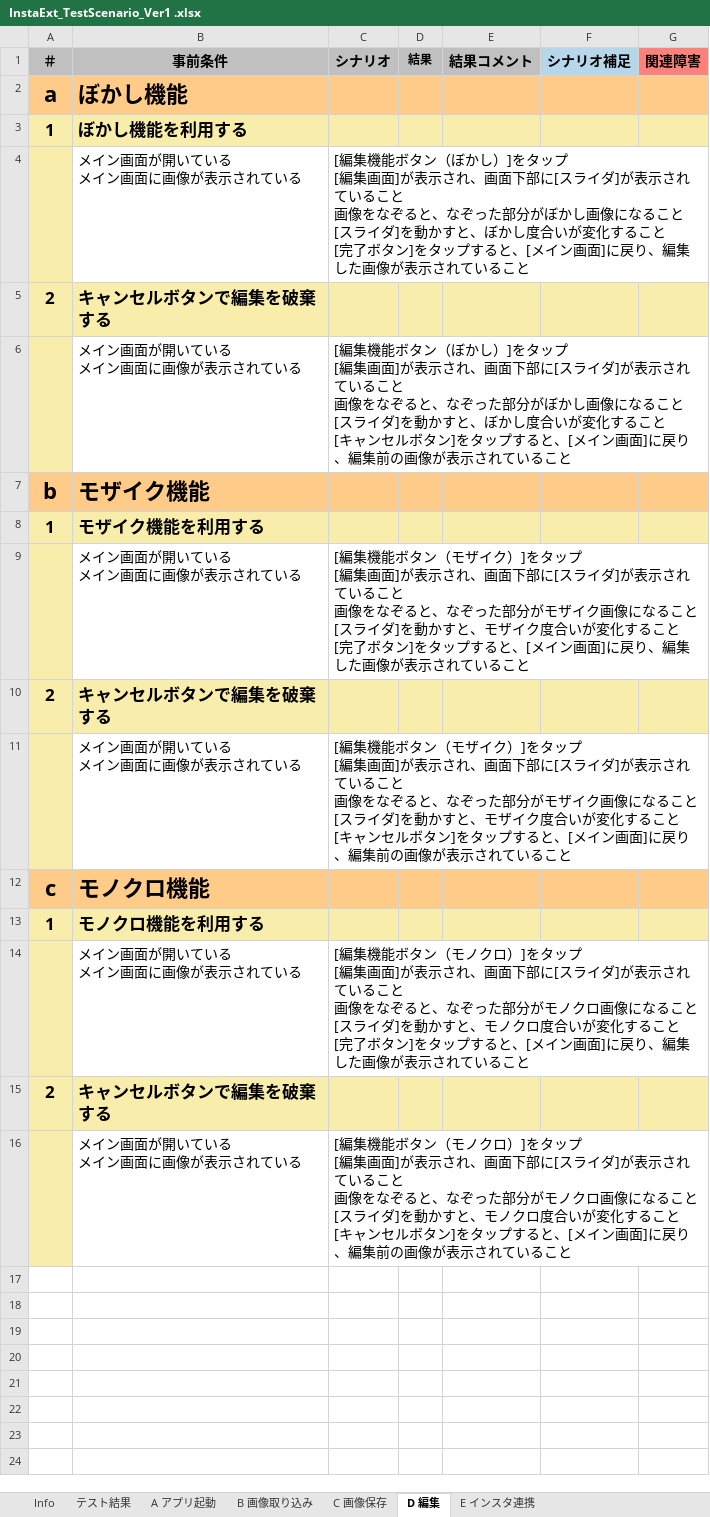
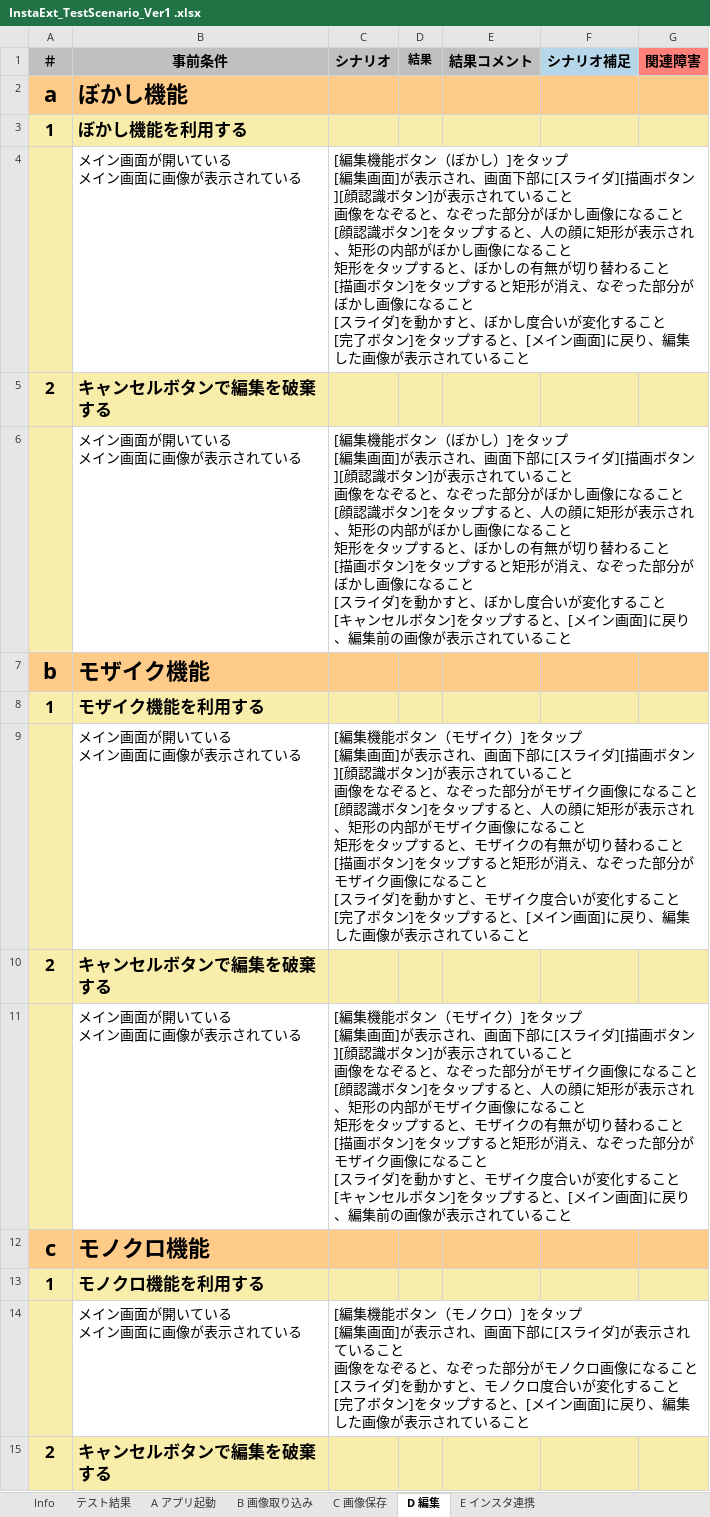
Before and after one commit to saganoH/InstaExt, an Excel workbook: InstaExt/docs/InstaExt_TestScenario_Ver1 .xlsx, sheet D 編集, drawn as a sheet; only a part is shown; the shorter side is filled out with more unchanged rows; values as stored, in another font and other column widths than the file's, no borders; ↵ is a line break in a cell; the diff names each change by its address in the sheet, - before the commit and + after, or states it on an @@ line.

Commit message:
[task] card_212 ver1.1のクラス図・シナリオ追加
* テストシナリオ更新

```diff
--- a/InstaExt/docs/InstaExt_TestScenario_Ver1 .xlsx (sheet D 編集)
+++ b/InstaExt/docs/InstaExt_TestScenario_Ver1 .xlsx (sheet D 編集)
-C4 (シナリオ): …スライダ]が表示されていること ↵ 画像をなぞると、なぞっ…
+C4 (シナリオ): …スライダ][描画ボタン][顔認識ボタン]が表示されていること ↵ 画像をなぞると、なぞった部分がぼかし画像になること ↵ [顔認識ボタン]をタップすると、人の顔に矩形が表示され、矩形の内部がぼかし画像になること ↵ 矩形をタップすると、ぼかしの有無が切り替わること ↵ [描画ボタン]をタップすると矩形が消え、なぞっ…
-C6 (シナリオ): …スライダ]が表示されていること ↵ 画像をなぞると、なぞっ…
+C6 (シナリオ): …スライダ][描画ボタン][顔認識ボタン]が表示されていること ↵ 画像をなぞると、なぞった部分がぼかし画像になること ↵ [顔認識ボタン]をタップすると、人の顔に矩形が表示され、矩形の内部がぼかし画像になること ↵ 矩形をタップすると、ぼかしの有無が切り替わること ↵ [描画ボタン]をタップすると矩形が消え、なぞっ…
-C9 (シナリオ): …スライダ]が表示されていること ↵ 画像をなぞると、なぞっ…
+C9 (シナリオ): …スライダ][描画ボタン][顔認識ボタン]が表示されていること ↵ 画像をなぞると、なぞった部分がモザイク画像になること ↵ [顔認識ボタン]をタップすると、人の顔に矩形が表示され、矩形の内部がモザイク画像になること ↵ 矩形をタップすると、モザイクの有無が切り替わること ↵ [描画ボタン]をタップすると矩形が消え、なぞっ…
-C11 (シナリオ): …スライダ]が表示されていること ↵ 画像をなぞると、なぞっ…
+C11 (シナリオ): …スライダ][描画ボタン][顔認識ボタン]が表示されていること ↵ 画像をなぞると、なぞった部分がモザイク画像になること ↵ [顔認識ボタン]をタップすると、人の顔に矩形が表示され、矩形の内部がモザイク画像になること ↵ 矩形をタップすると、モザイクの有無が切り替わること ↵ [描画ボタン]をタップすると矩形が消え、なぞっ…
```
